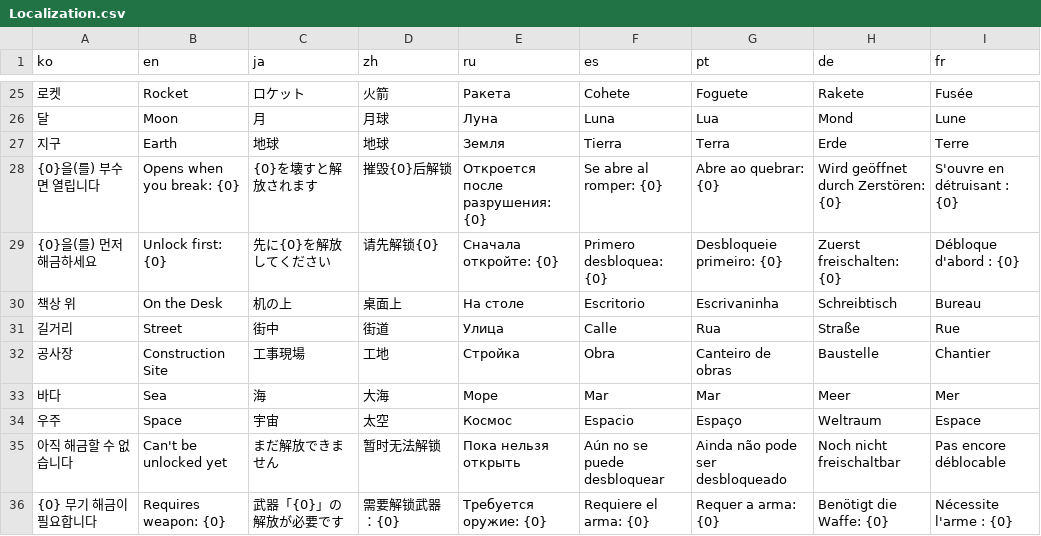
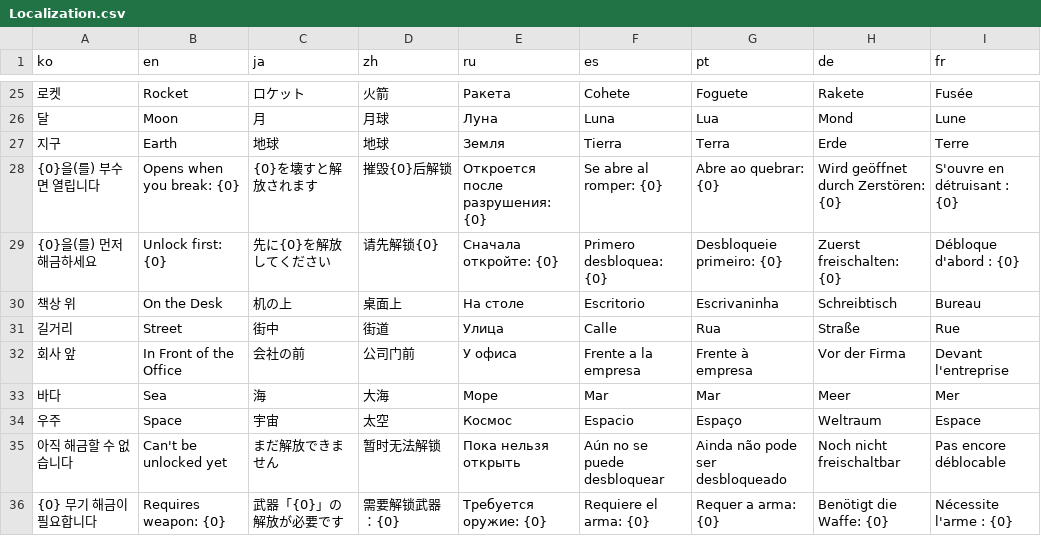
Before and after one commit to jihwan0223/BreakTheWaxWorrld, a CSV file: Assets/Resources/Localization.csv, drawn as a sheet; only a part is shown, gaps mark what is left out.

```diff
--- a/Assets/Resources/Localization.csv
+++ b/Assets/Resources/Localization.csv
@@ -31,3 +31,3 @@
 길거리,Street,街中,街道,Улица,Calle,Rua,Straße,Rue
-공사장,Construction Site,工事現場,工地,Стройка,Obra,Canteiro de obras,Baustelle,Chantier
+회사 앞,In Front of the Office,会社の前,公司门前,У офиса,Frente a la empresa,Frente à empresa,Vor der Firma,Devant l'entreprise
 바다,Sea,海,大海,Море,Mar,Mar,Meer,Mer
```
Also changed, not shown: 5 other files.
